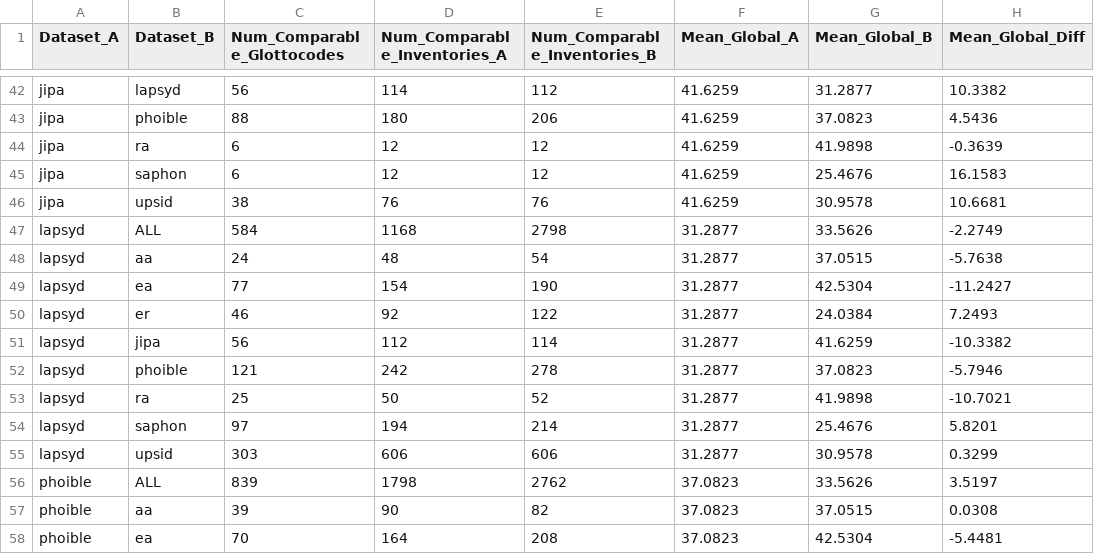
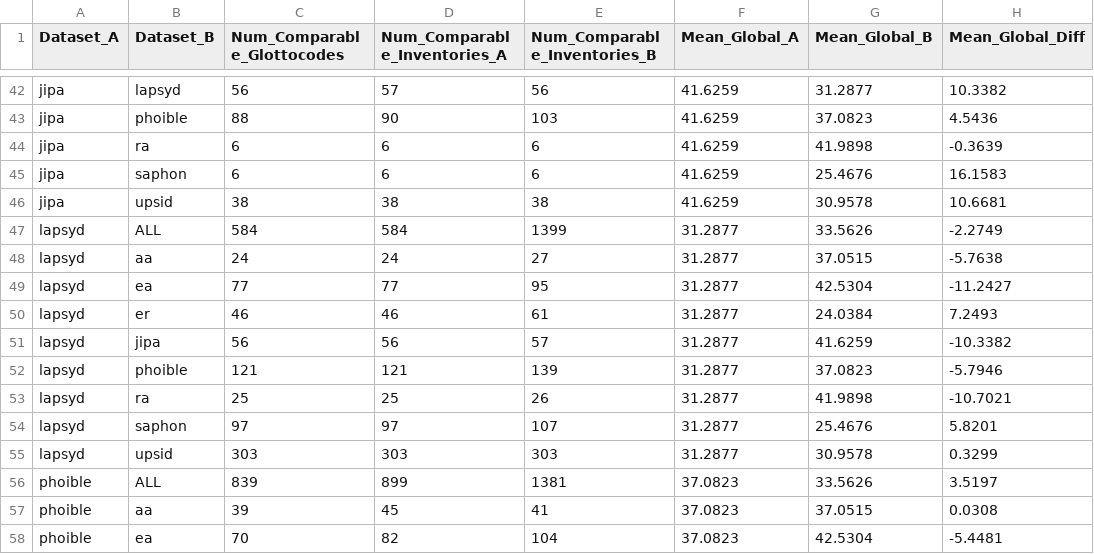
Before and after one commit to cldf-datasets/inventory-study, a TSV file: tiago.results_comparisons.tsv, drawn as a sheet; only a part is shown, gaps mark what is left out; the diff covers the shown part only; the diff names each change by its address in the sheet, - before the commit and + after, or states it on an @@ line.

```diff
--- a/tiago.results_comparisons.tsv
+++ b/tiago.results_comparisons.tsv
-D42 (Num_Comparable_Inventories_A): 114
+D42 (Num_Comparable_Inventories_A): 57
-E42 (Num_Comparable_Inventories_B): 112
+E42 (Num_Comparable_Inventories_B): 56
-D43 (Num_Comparable_Inventories_A): 180
+D43 (Num_Comparable_Inventories_A): 90
-E43 (Num_Comparable_Inventories_B): 206
+E43 (Num_Comparable_Inventories_B): 103
-D44:D45 (Num_Comparable_Inventories_A): 12
+D44:D45 (Num_Comparable_Inventories_A): 6
-E44:E45 (Num_Comparable_Inventories_B): 12
+E44:E45 (Num_Comparable_Inventories_B): 6
-D46 (Num_Comparable_Inventories_A): 76
+D46 (Num_Comparable_Inventories_A): 38
-E46 (Num_Comparable_Inventories_B): 76
+E46 (Num_Comparable_Inventories_B): 38
-D47 (Num_Comparable_Inventories_A): 1168
+D47 (Num_Comparable_Inventories_A): 584
-E47 (Num_Comparable_Inventories_B): 2798
+E47 (Num_Comparable_Inventories_B): 1399
-D48 (Num_Comparable_Inventories_A): 48
+D48 (Num_Comparable_Inventories_A): 24
-E48 (Num_Comparable_Inventories_B): 54
+E48 (Num_Comparable_Inventories_B): 27
-D49 (Num_Comparable_Inventories_A): 154
+D49 (Num_Comparable_Inventories_A): 77
-E49 (Num_Comparable_Inventories_B): 190
+E49 (Num_Comparable_Inventories_B): 95
-D50 (Num_Comparable_Inventories_A): 92
+D50 (Num_Comparable_Inventories_A): 46
-E50 (Num_Comparable_Inventories_B): 122
+E50 (Num_Comparable_Inventories_B): 61
-D51 (Num_Comparable_Inventories_A): 112
+D51 (Num_Comparable_Inventories_A): 56
-E51 (Num_Comparable_Inventories_B): 114
+E51 (Num_Comparable_Inventories_B): 57
-D52 (Num_Comparable_Inventories_A): 242
+D52 (Num_Comparable_Inventories_A): 121
-E52 (Num_Comparable_Inventories_B): 278
+E52 (Num_Comparable_Inventories_B): 139
-D53 (Num_Comparable_Inventories_A): 50
+D53 (Num_Comparable_Inventories_A): 25
-E53 (Num_Comparable_Inventories_B): 52
+E53 (Num_Comparable_Inventories_B): 26
-D54 (Num_Comparable_Inventories_A): 194
+D54 (Num_Comparable_Inventories_A): 97
-E54 (Num_Comparable_Inventories_B): 214
+E54 (Num_Comparable_Inventories_B): 107
-D55 (Num_Comparable_Inventories_A): 606
+D55 (Num_Comparable_Inventories_A): 303
-E55 (Num_Comparable_Inventories_B): 606
+E55 (Num_Comparable_Inventories_B): 303
-D56 (Num_Comparable_Inventories_A): 1798
+D56 (Num_Comparable_Inventories_A): 899
-E56 (Num_Comparable_Inventories_B): 2762
+E56 (Num_Comparable_Inventories_B): 1381
-D57 (Num_Comparable_Inventories_A): 90
+D57 (Num_Comparable_Inventories_A): 45
-E57 (Num_Comparable_Inventories_B): 82
+E57 (Num_Comparable_Inventories_B): 41
-D58 (Num_Comparable_Inventories_A): 164
+D58 (Num_Comparable_Inventories_A): 82
-E58 (Num_Comparable_Inventories_B): 208
+E58 (Num_Comparable_Inventories_B): 104
```
Also changed, not shown: 114 edited cells elsewhere in this file, 1 other file.
